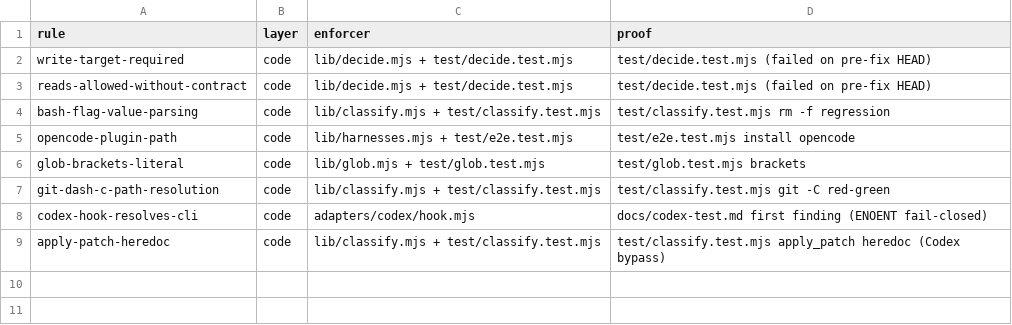
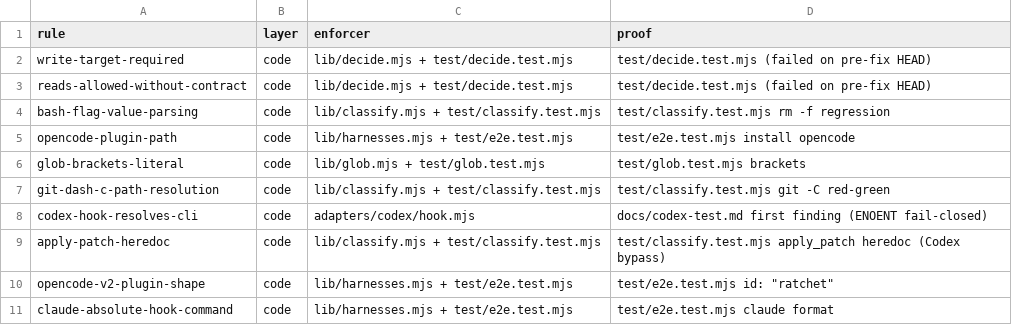
Before and after one commit to shivam2014/ratchet, a TSV file: .ratchet/rules.tsv, drawn as a sheet.

Commit message:
v0.2.0: four-harness e2e, OpenCode v2 adapter, provider wrappers, 73 tests

```diff
--- a/.ratchet/rules.tsv
+++ b/.ratchet/rules.tsv
@@ -9 +9,3 @@ codex-hook-resolves-cli	code	adapters/codex/hook.mjs	docs/codex-test.md first fi
 apply-patch-heredoc	code	lib/classify.mjs + test/classify.test.mjs	test/classify.test.mjs apply_patch heredoc (Codex bypass)
+opencode-v2-plugin-shape	code	lib/harnesses.mjs + test/e2e.test.mjs	test/e2e.test.mjs id: "ratchet"
+claude-absolute-hook-command	code	lib/harnesses.mjs + test/e2e.test.mjs	test/e2e.test.mjs claude format
```
Also changed, not shown: 29 other files.
